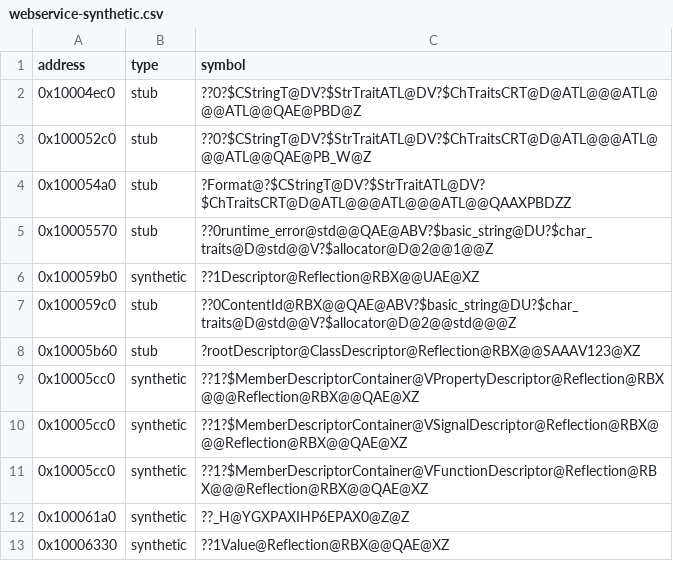
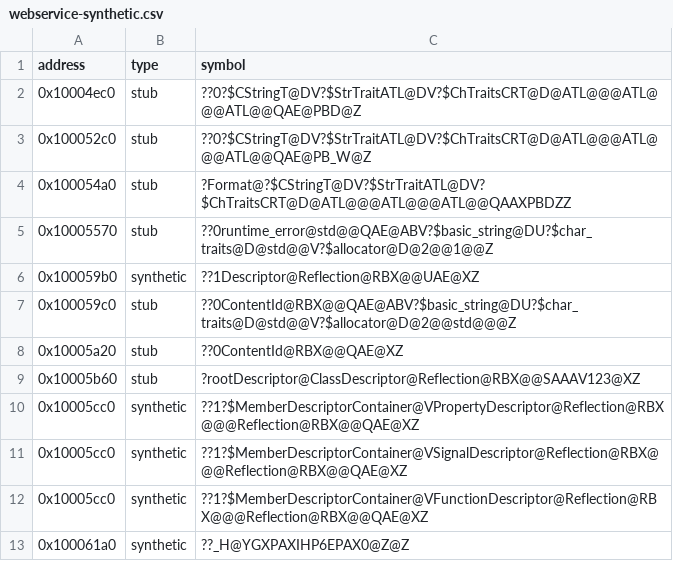
Before and after one commit to Asphaltian/OpenRBX, a CSV file: reccmp/webservice-synthetic.csv, drawn as a sheet; only a part is shown; the shorter side is filled out with more unchanged rows.

```diff
--- a/reccmp/webservice-synthetic.csv
+++ b/reccmp/webservice-synthetic.csv
@@ -7,2 +7,3 @@ address,type,symbol
 0x100059c0,stub,??0ContentId@RBX@@QAE@ABV?$basic_string@DU?$char_traits@D@std@@V?$allocator@D@2@@std@@@Z
+0x10005a20,stub,??0ContentId@RBX@@QAE@XZ
 0x10005b60,stub,?rootDescriptor@ClassDescriptor@Reflection@RBX@@SAAAV123@XZ
```
Also changed, not shown: reccmp/webservice-symbols.csv, 2 other files.
